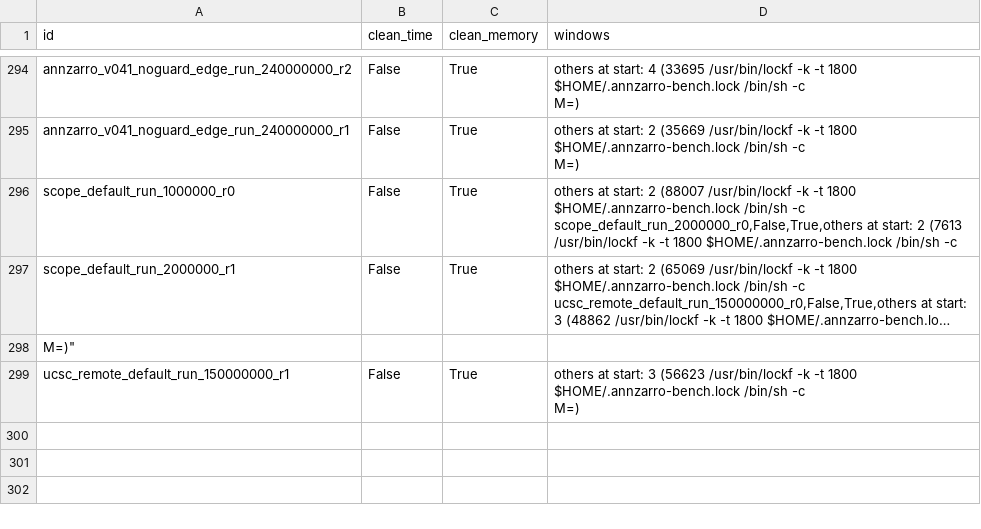
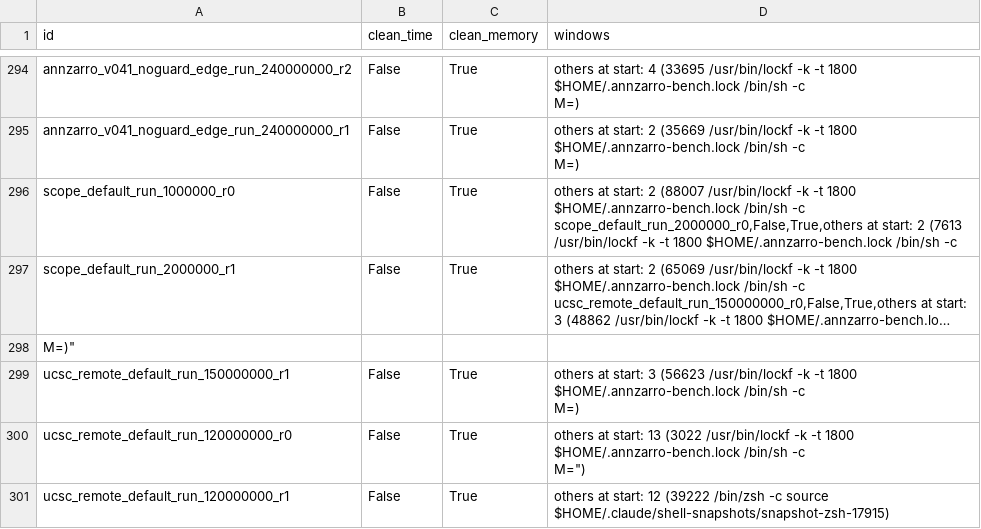
Before and after one commit to settylab/annzarro-reproducibility, a CSV file: benchmark/tool_ceiling/overlaps.csv, drawn as a sheet; only a part is shown, gaps mark what is left out; long unchanged cells end in …; ↵ is a line break in a cell; the diff names each change by its address in the sheet, - before the commit and + after, or states it on an @@ line.

```diff
--- a/benchmark/tool_ceiling/overlaps.csv
+++ b/benchmark/tool_ceiling/overlaps.csv
+row 300: ucsc_remote_default_run_120000000_r0 | False | True | others at start: 13 (3022 /usr/bin/lockf -k -t 1800 $HOME/.annzarro-bench.lock /bin/sh -c ↵ M=")
+row 301: ucsc_remote_default_run_120000000_r1 | False | True | others at start: 12 (39222 /bin/zsh -c source $HOME/.claude/shell-snapshots/snapshot-zsh-17915)
```
Also changed, not shown: benchmark/tool_ceiling/ceilings.csv, benchmark/tool_ceiling/results.csv, 25 other files.
